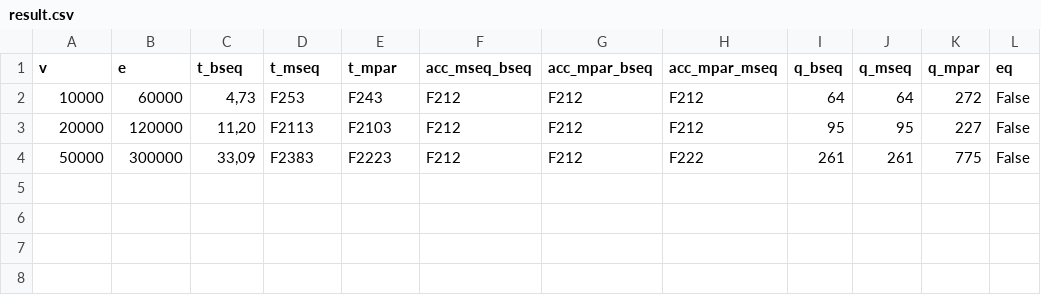
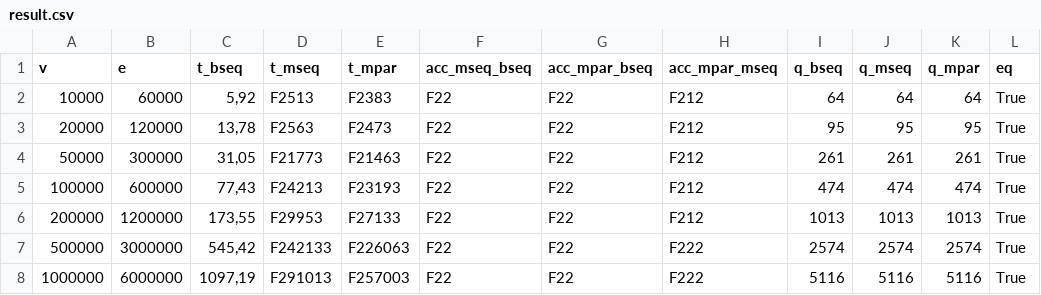
Before and after one commit to University-Work-xXx-GloriousPhoenix-xXx/Parallel-Kosaraju, a CSV file: ParallelKosaraju/ParallelKosaraju/result/result.csv, drawn as a sheet.

```diff
--- a/ParallelKosaraju/ParallelKosaraju/result/result.csv
+++ b/ParallelKosaraju/ParallelKosaraju/result/result.csv
@@ -1,4 +1,8 @@
 v;e;t_bseq;t_mseq;t_mpar;acc_mseq_bseq;acc_mpar_bseq;acc_mpar_mseq;q_bseq;q_mseq;q_mpar;eq
-10000;60000;4,73;F253;F243;F212;F212;F212;64;64;272;False
-20000;120000;11,20;F2113;F2103;F212;F212;F212;95;95;227;False
-50000;300000;33,09;F2383;F2223;F212;F212;F222;261;261;775;False
+10000;60000;5,92;F2513;F2383;F22;F22;F212;64;64;64;True
+20000;120000;13,78;F2563;F2473;F22;F22;F212;95;95;95;True
+50000;300000;31,05;F21773;F21463;F22;F22;F212;261;261;261;True
+100000;600000;77,43;F24213;F23193;F22;F22;F212;474;474;474;True
+200000;1200000;173,55;F29953;F27133;F22;F22;F212;1013;1013;1013;True
+500000;3000000;545,42;F242133;F226063;F22;F22;F222;2574;2574;2574;True
+1000000;6000000;1097,19;F291013;F257003;F22;F22;F222;5116;5116;5116;True
```
Also changed, not shown: 3 other files.
